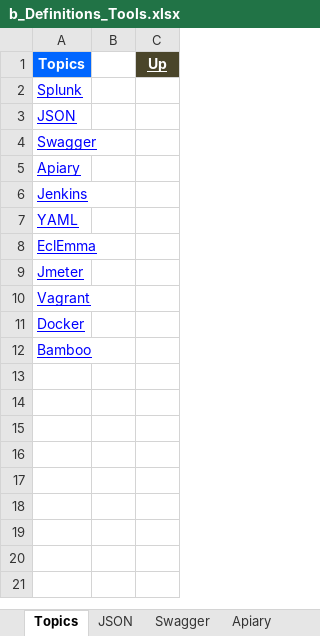
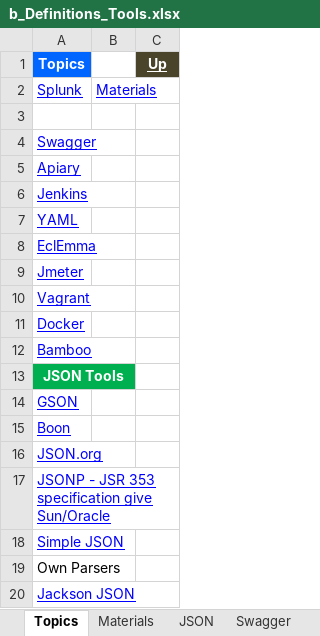
Before and after one commit to GDivya111/images, an Excel workbook: Definitions/b_Definitions_Tools.xlsx, sheet Topics, drawn as a sheet; values as stored, in another font and other column widths than the file's, no borders; the diff names each change by its address in the sheet, - before the commit and + after, or states it on an @@ line.

Commit message:
JSON practice
JSON practice

```diff
--- a/Definitions/b_Definitions_Tools.xlsx (sheet Topics)
+++ b/Definitions/b_Definitions_Tools.xlsx (sheet Topics)
+sheet tab: Materials
-B2: (empty)
+B2: Materials
-A3 (Topics): JSON
+A3 (Topics): (empty)
+row 13: JSON Tools
+row 14: GSON
+row 15: Boon
+row 16: JSON.org
+row 17: JSONP - JSR 353 specification give Sun/Oracle
+row 18: Simple JSON
+row 19: Own Parsers
+row 20: Jackson JSON
```
Also changed, not shown: sheet JSON, sheet Swagger, other sheet tabs, Definitions/1_Grand_Definitions.xlsx, Definitions/e_Definitions_Amazon_AWS.xlsx.
